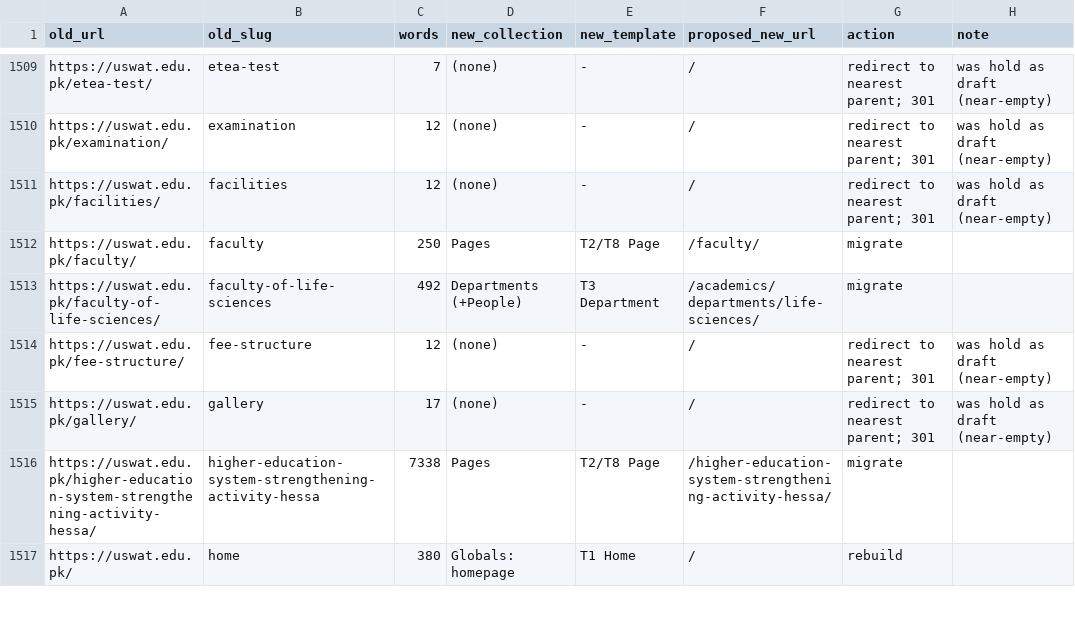
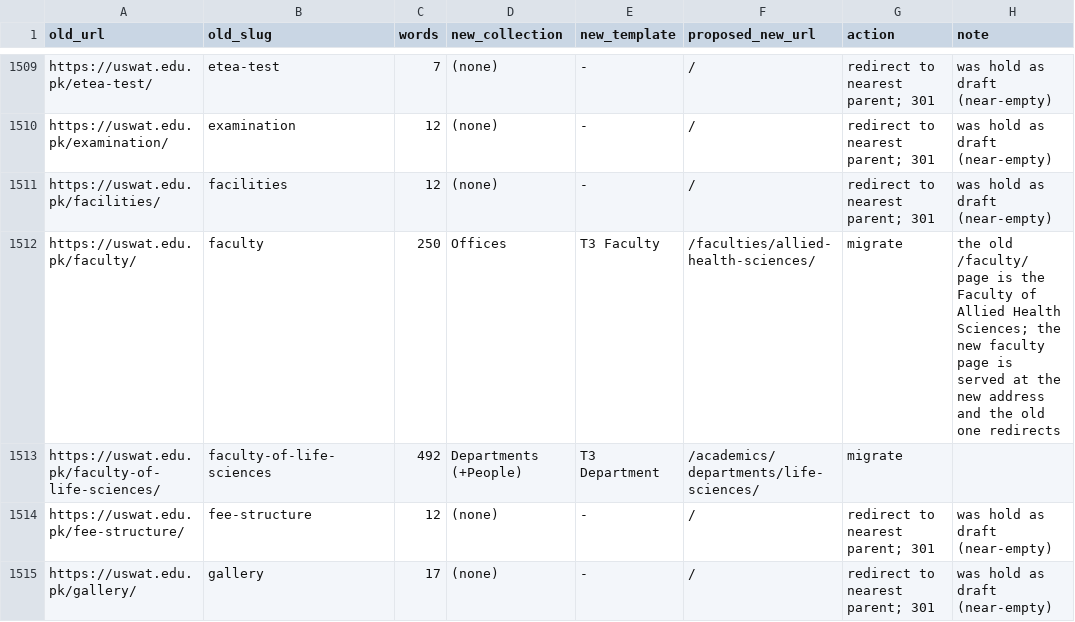
Before and after one commit to Rizwan2320/uswat-website, a CSV file: scripts/import/data/route_map.csv, drawn as a sheet; only a part is shown, gaps mark what is left out; the shorter side is filled out with more unchanged rows.

```diff
--- a/scripts/import/data/route_map.csv
+++ b/scripts/import/data/route_map.csv
@@ -1511,3 +1511,3 @@ https://uswat.edu.pk/examination/,examination,12,(none),-,/,redirect to nearest
 https://uswat.edu.pk/facilities/,facilities,12,(none),-,/,redirect to nearest parent; 301,was hold as draft (near-empty)
-https://uswat.edu.pk/faculty/,faculty,250,Pages,T2/T8 Page,/faculty/,migrate,
+https://uswat.edu.pk/faculty/,faculty,250,Offices,T3 Faculty,/faculties/allied-health-sciences/,migrate,the old /faculty/ page is the Faculty of Allied Health Sciences; the new faculty page is served at the new address and the old one redirects
 https://uswat.edu.pk/faculty-of-life-sciences/,faculty-of-life-sciences,492,Departments (+People),T3 Department,/academics/departments/life-sciences/,migrate,
```
Also changed, not shown: 4 other files.
